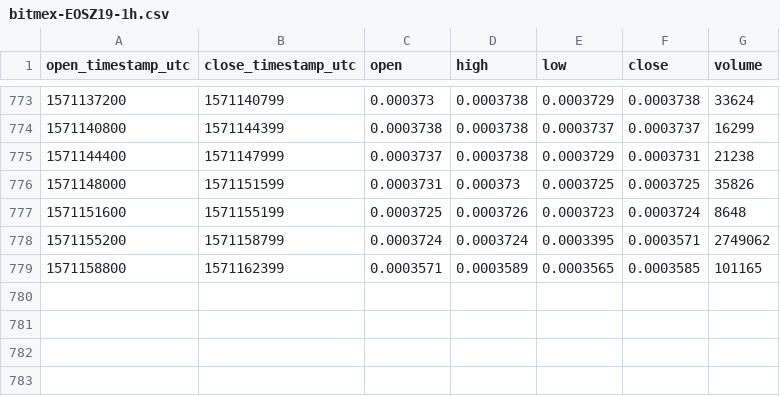
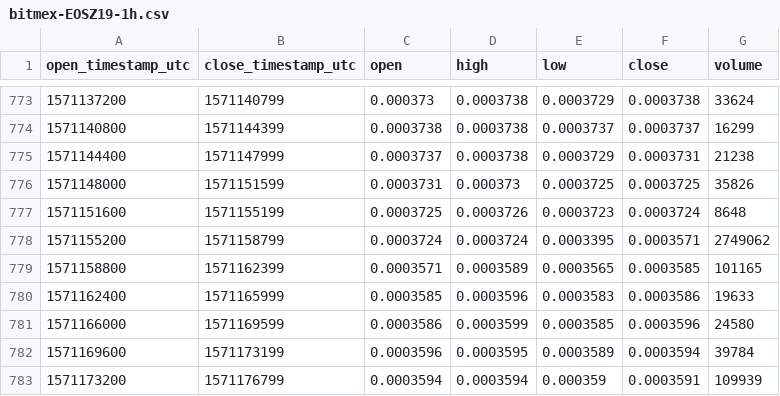
Before and after one commit to cryptobigbro/bitmex-EOSZ19, a CSV file: bitmex-EOSZ19-1h.csv, drawn as a sheet; only a part is shown, gaps mark what is left out.

Commit message:
Update OHLCV data.

```diff
--- a/bitmex-EOSZ19-1h.csv
+++ b/bitmex-EOSZ19-1h.csv
@@ -779 +779,5 @@ open_timestamp_utc,close_timestamp_utc,open,high,low,close,volume
 1571158800,1571162399,0.0003571,0.0003589,0.0003565,0.0003585,101165
+1571162400,1571165999,0.0003585,0.0003596,0.0003583,0.0003586,19633
+1571166000,1571169599,0.0003586,0.0003599,0.0003585,0.0003596,24580
+1571169600,1571173199,0.0003596,0.0003595,0.0003589,0.0003594,39784
+1571173200,1571176799,0.0003594,0.0003594,0.000359,0.0003591,109939
```
Also changed, not shown: 1 other file.
